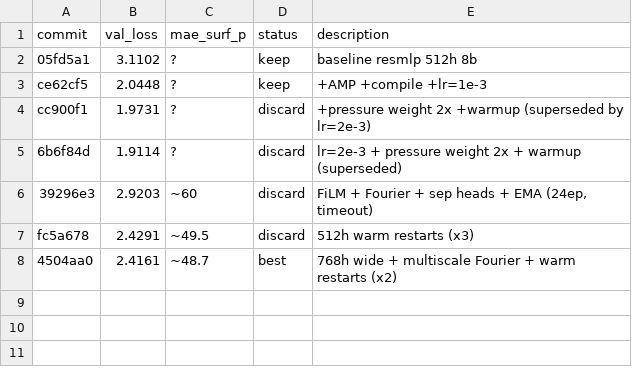
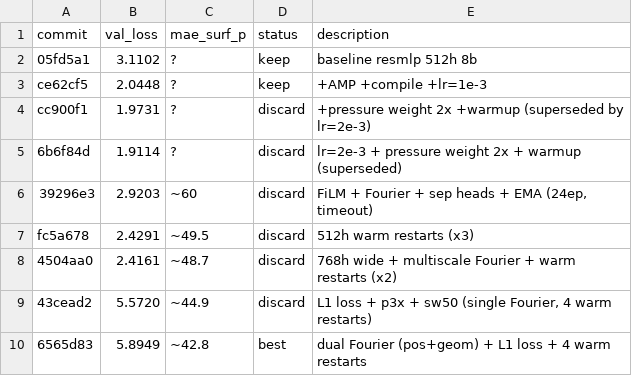
Before and after one commit to tcapelle/kagent, a TSV file: cfd-competition/kaggler/results.tsv, drawn as a sheet.

```diff
--- a/cfd-competition/kaggler/results.tsv
+++ b/cfd-competition/kaggler/results.tsv
@@ -7,2 +7,4 @@ cc900f1	1.9731	?	discard	+pressure weight 2x +warmup (superseded by lr=2e-3)
 fc5a678	2.4291	~49.5	discard	512h warm restarts (x3)
-4504aa0	2.4161	~48.7	best	768h wide + multiscale Fourier + warm restarts (x2)
+4504aa0	2.4161	~48.7	discard	768h wide + multiscale Fourier + warm restarts (x2)
+43cead2	5.5720	~44.9	discard	L1 loss + p3x + sw50 (single Fourier, 4 warm restarts)
+6565d83	5.8949	~42.8	best	dual Fourier (pos+geom) + L1 loss + 4 warm restarts
```
Also changed, not shown: 4 other files.
